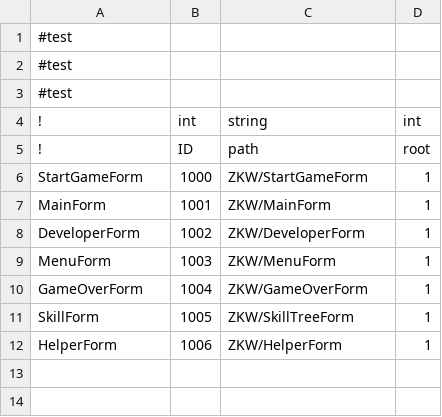
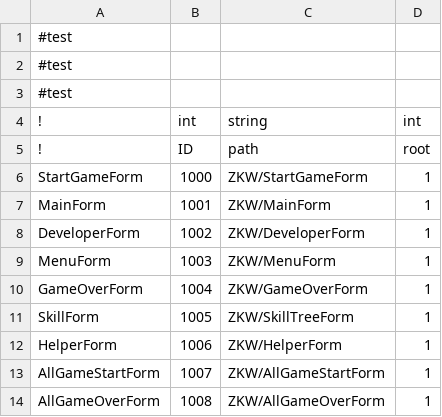
Before and after one commit to 752903150/GBTGameJam, a CSV file: Assets/CSVFile/Data/UIFormID.csv, drawn as a sheet.

```diff
--- a/Assets/CSVFile/Data/UIFormID.csv
+++ b/Assets/CSVFile/Data/UIFormID.csv
@@ -12 +12,3 @@ SkillForm,1005,ZKW/SkillTreeForm,1
 HelperForm,1006,ZKW/HelperForm,1
+AllGameStartForm,1007,ZKW/AllGameStartForm,1
+AllGameOverForm,1008,ZKW/AllGameOverForm,1
```
Also changed, not shown: 30 other files.
